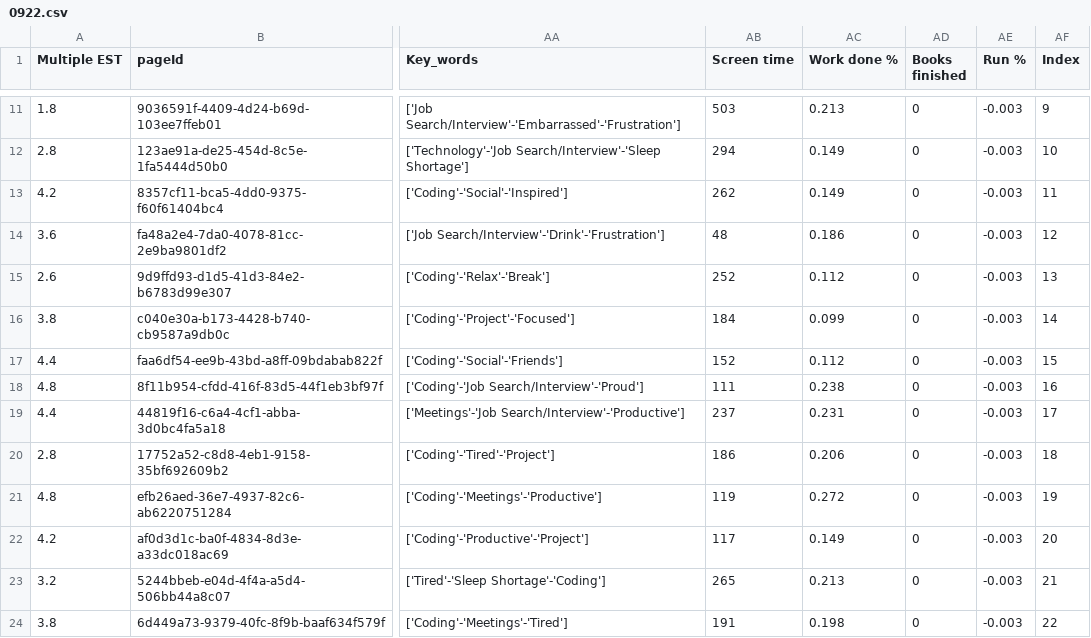
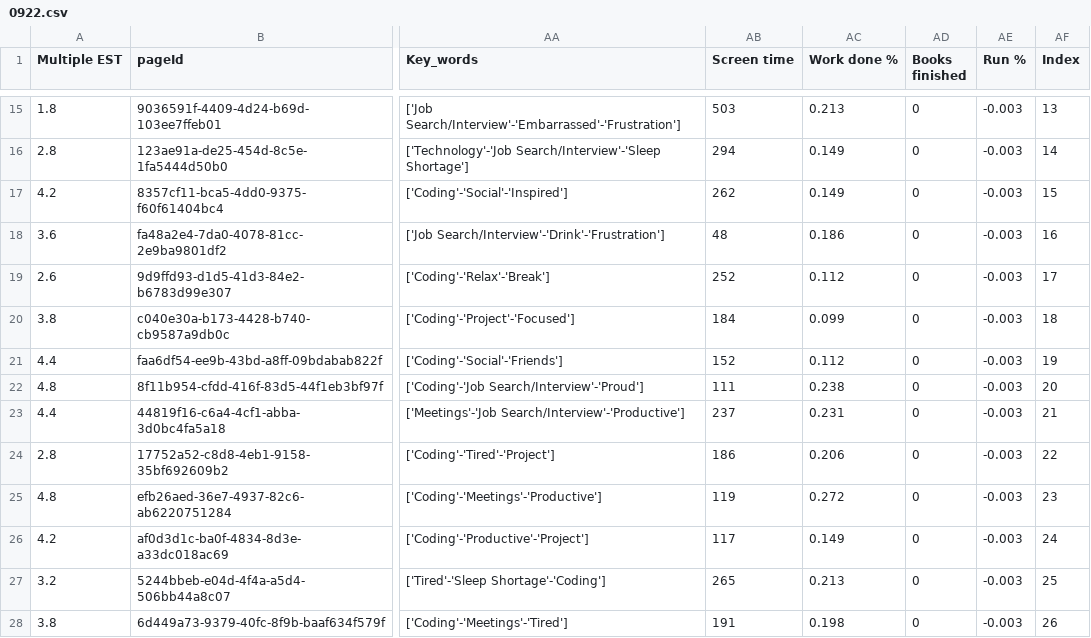
Before and after one commit to AndyLeeProjects/notion_automation, a CSV file: month_Data/0922.csv, drawn as a sheet; only a part is shown, gaps mark what is left out; addresses are those after the commit; the diff covers the shown part only; the diff names each change by its address in the sheet, - before the commit and + after, or states it on an @@ line.

```diff
--- a/month_Data/0922.csv
+++ b/month_Data/0922.csv
-AF15 (Index): 9
+AF15 (Index): 13
-AF16 (Index): 10
+AF16 (Index): 14
-AF17 (Index): 11
+AF17 (Index): 15
-AF18 (Index): 12
+AF18 (Index): 16
-AF19 (Index): 13
+AF19 (Index): 17
-AF20 (Index): 14
+AF20 (Index): 18
-AF21 (Index): 15
+AF21 (Index): 19
-AF22 (Index): 16
+AF22 (Index): 20
-AF23 (Index): 17
+AF23 (Index): 21
-AF24 (Index): 18
+AF24 (Index): 22
-AF25 (Index): 19
+AF25 (Index): 23
-AF26 (Index): 20
+AF26 (Index): 24
-AF27 (Index): 21
+AF27 (Index): 25
-AF28 (Index): 22
+AF28 (Index): 26
```
Also changed, not shown: 4 added rows and 10 edited cells elsewhere in this file, Data/all_dat.csv, Data/duration_est.csv, 2 other files.
